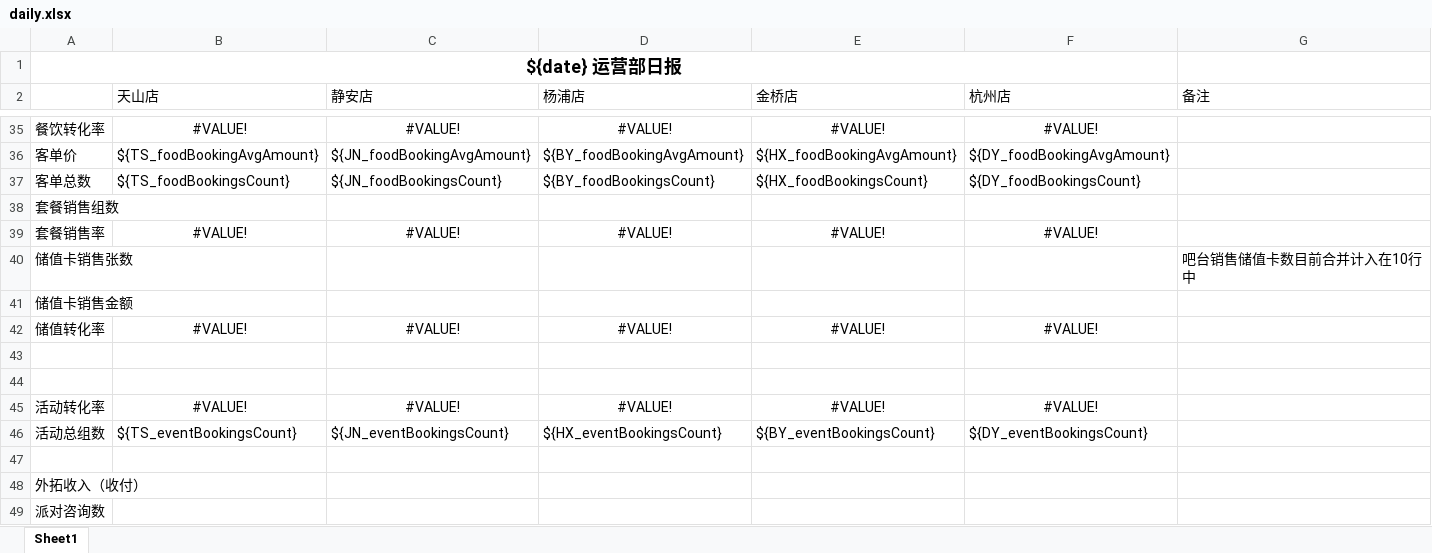
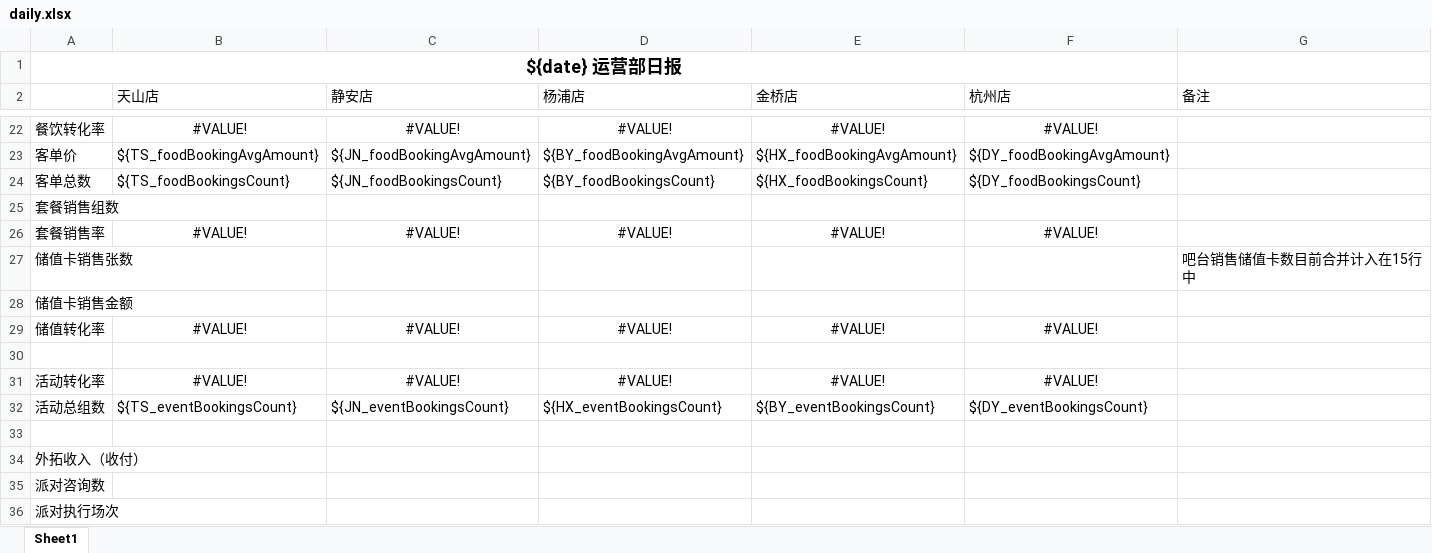
Before and after one commit to lltxwdk/minimars-server, an Excel workbook: reports/templates/daily.xlsx, sheet Sheet1, drawn as a sheet; only a part is shown, gaps mark what is left out; the shorter side is filled out with more unchanged rows; values as stored, in another font and other column widths than the file's, no borders; removed rows and columns are numbered as before the commit, all else as after; the diff covers the shown part only; the diff names each change by its address in the sheet, - before the commit and + after, or states it on an @@ line.

```diff
--- a/reports/templates/daily.xlsx (sheet Sheet1)
+++ b/reports/templates/daily.xlsx (sheet Sheet1)
-G27 (备注): 吧台销售储值卡数目前合并计入在10行中
+G27 (备注): 吧台销售储值卡数目前合并计入在15行中
-row 43: (empty)
```
Also changed, not shown: 4 added rows, 8 removed rows and 5 moved rows elsewhere in this sheet, formulas that keep their value, reports/templates/daily-store.xlsx, 2 other files.
